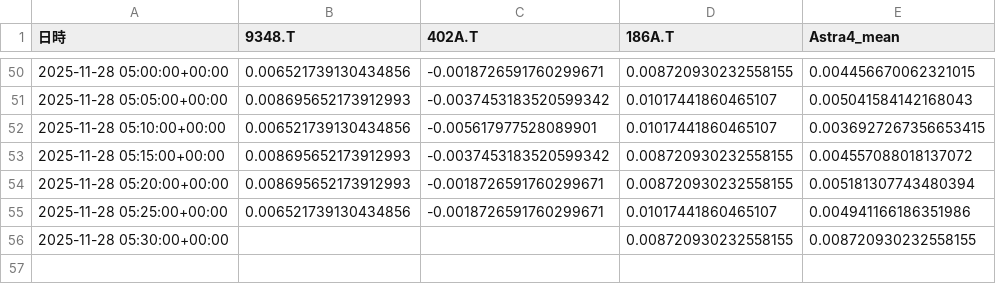
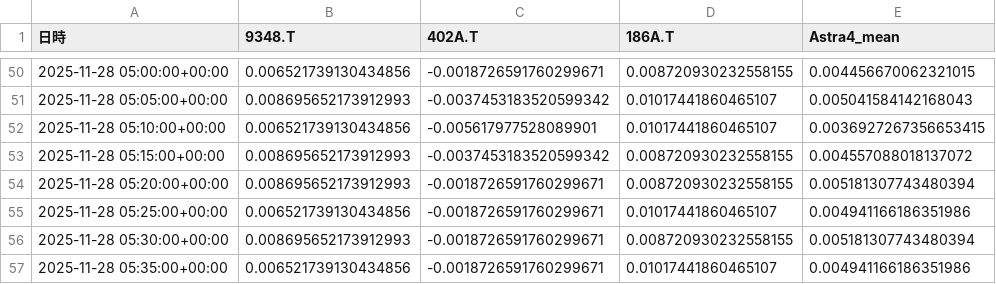
Before and after one commit to SakuraIndex/3_Sakura_Space, a CSV file: docs/outputs/astra4_intraday.csv, drawn as a sheet; only a part is shown, gaps mark what is left out.

```diff
--- a/docs/outputs/astra4_intraday.csv
+++ b/docs/outputs/astra4_intraday.csv
@@ -55,2 +55,3 @@
 2025-11-28 05:25:00+00:00,0.006521739130434856,-0.0018726591760299671,0.01017441860465107,0.004941166186351986
-2025-11-28 05:30:00+00:00,,,0.008720930232558155,0.008720930232558155
+2025-11-28 05:30:00+00:00,0.008695652173912993,-0.0018726591760299671,0.008720930232558155,0.005181307743480394
+2025-11-28 05:35:00+00:00,0.006521739130434856,-0.0018726591760299671,0.01017441860465107,0.004941166186351986
```
Also changed, not shown: 2 other files.
